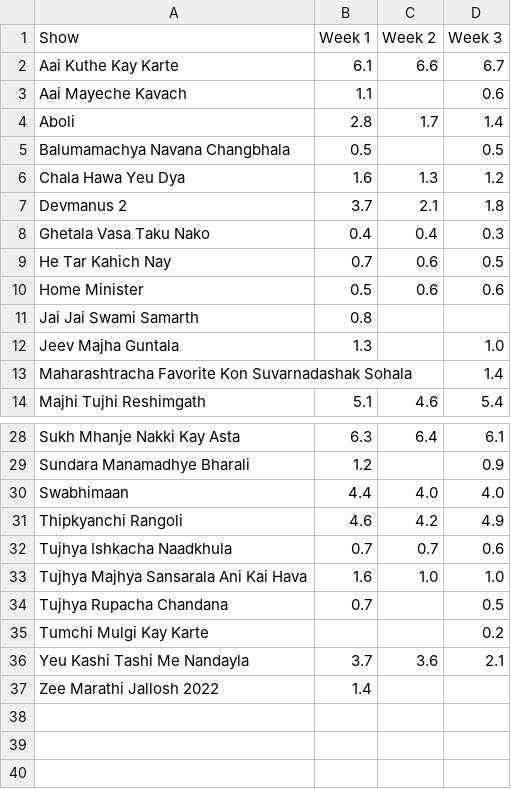
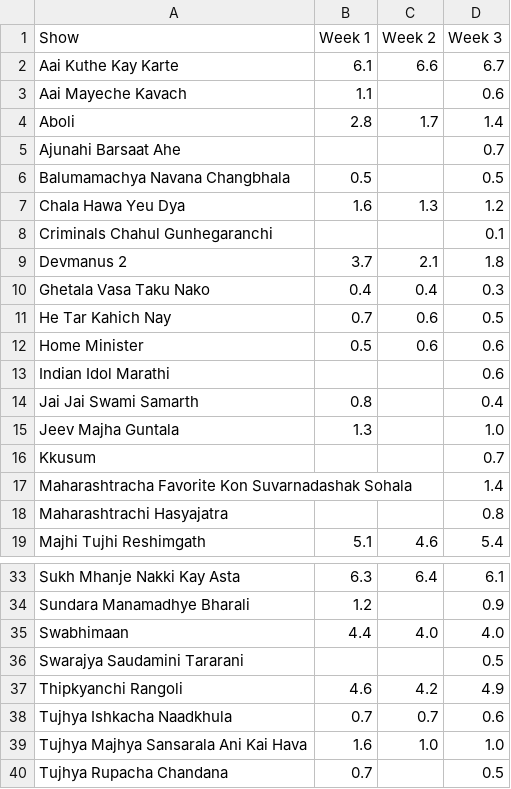
Before and after one commit to rohitk04/marathi-shows-data, a CSV file: data/csv/shows/tv/tv_trp_trp.csv, drawn as a sheet; only a part is shown, gaps mark what is left out; the shorter side is filled out with more unchanged rows.

```diff
--- a/data/csv/shows/tv/tv_trp_trp.csv
+++ b/data/csv/shows/tv/tv_trp_trp.csv
@@ -4,4 +4,6 @@ Aai Mayeche Kavach,1.1,,0.6
 Aboli,2.8,1.7,1.4
+Ajunahi Barsaat Ahe,,,0.7
 Balumamachya Navana Changbhala,0.5,,0.5
 Chala Hawa Yeu Dya,1.6,1.3,1.2
+Criminals Chahul Gunhegaranchi,,,0.1
 Devmanus 2,3.7,2.1,1.8
@@ -10,5 +12,8 @@ He Tar Kahich Nay,0.7,0.6,0.5
 Home Minister,0.5,0.6,0.6
-Jai Jai Swami Samarth,0.8,,
+Indian Idol Marathi,,,0.6
+Jai Jai Swami Samarth,0.8,,0.4
 Jeev Majha Guntala,1.3,,1.0
+Kkusum,,,0.7
 Maharashtracha Favorite Kon Suvarnadashak Sohala,,,1.4
+Maharashtrachi Hasyajatra,,,0.8
 Majhi Tujhi Reshimgath,5.1,4.6,5.4
@@ -30,2 +35,3 @@ Sundara Manamadhye Bharali,1.2,,0.9
 Swabhimaan,4.4,4.0,4.0
+Swarajya Saudamini Tararani,,,0.5
 Thipkyanchi Rangoli,4.6,4.2,4.9
```
Also changed, not shown: data/csv/shows/info.csv, data/csv/shows/tv/tv_trp_rank.csv, 5 other files.
